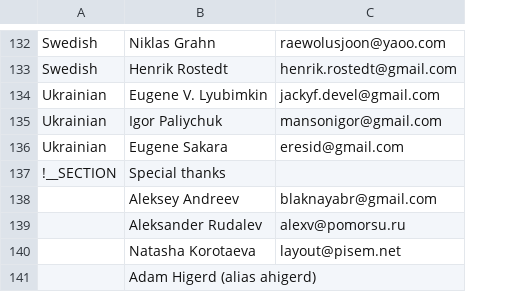
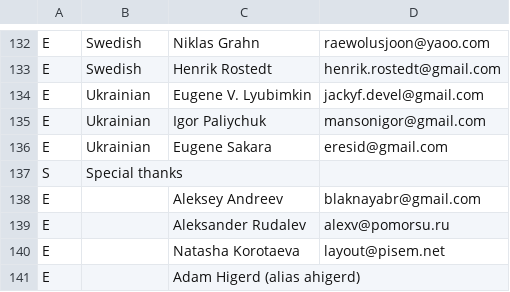
Before and after one commit to burp/hedgewars, a CSV file: QTfrontend/res/credits.csv, drawn as a sheet; only a part is shown, gaps mark what is left out; removed rows and columns are numbered as before the commit, all else as after; the diff covers the shown part only; the diff names each change by its address in the sheet, - before the commit and + after, or states it on an @@ line.

Commit message:
Add row type column in credits.csv

```diff
--- a/QTfrontend/res/credits.csv
+++ b/QTfrontend/res/credits.csv
+column A, rows 132-136: all E; rows 138-141: all E
-row 137: !__SECTION | Special thanks
+row 137: S | Special thanks
```
Also changed, not shown: 15 added rows, 15 removed rows and 6 edited cells elsewhere in this file, 2 other files.
